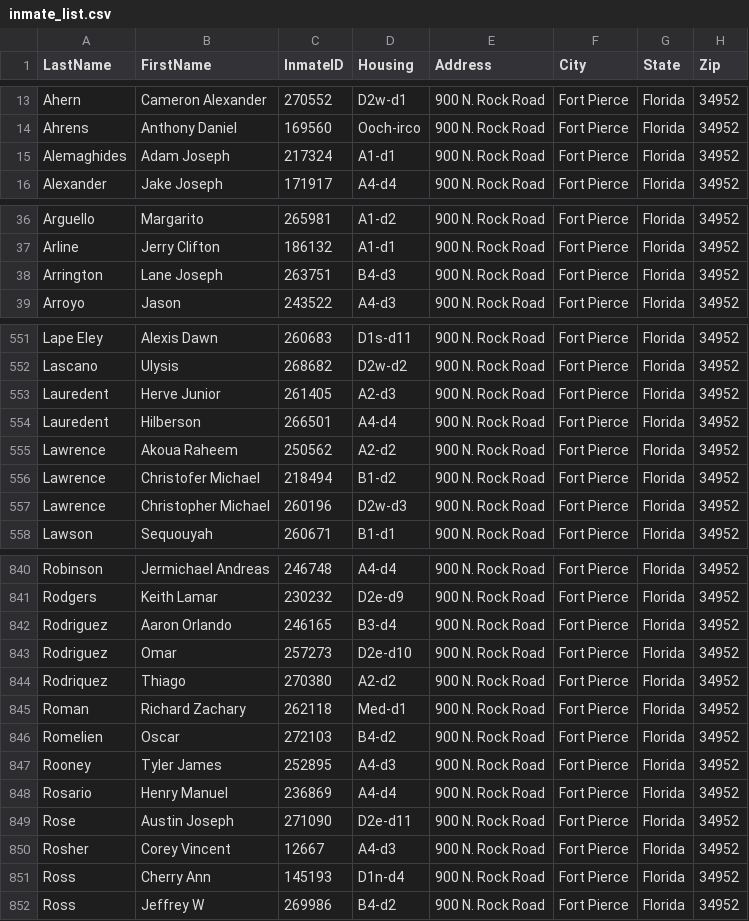
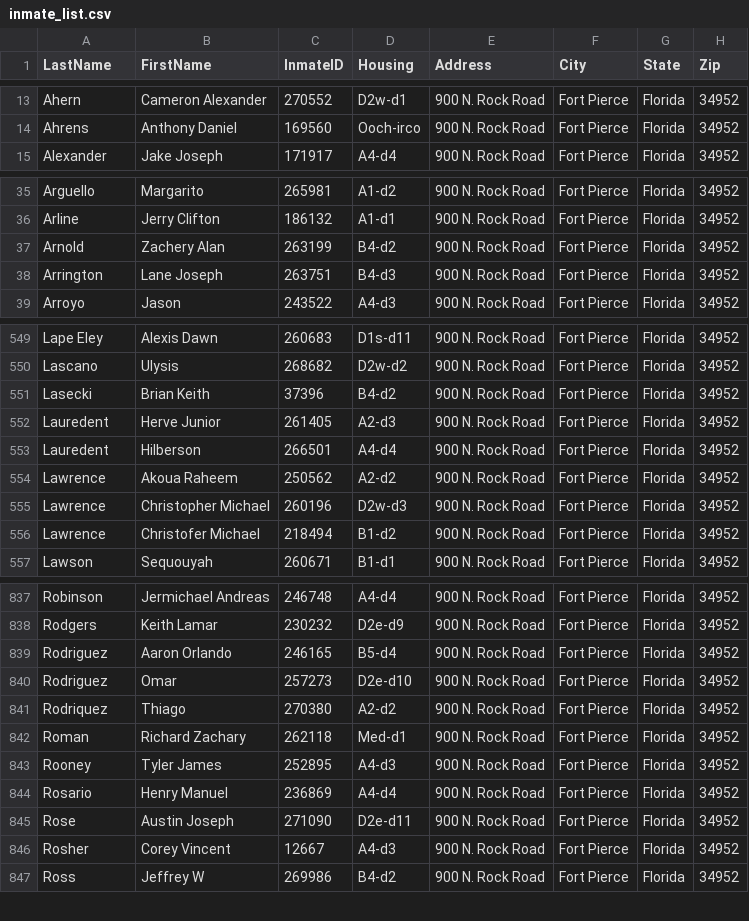
Before and after one commit to webrezaul/david, a CSV file: inmate_list.csv, drawn as a sheet; only a part is shown, gaps mark what is left out; the diff covers the shown part only.

```diff
--- a/inmate_list.csv
+++ b/inmate_list.csv
@@ -14,3 +14,2 @@ Ahern,Cameron Alexander,270552,D2w-d1,900 N. Rock Road,Fort Pierce,Florida,34952
 Ahrens,Anthony Daniel,169560,Ooch-irco,900 N. Rock Road,Fort Pierce,Florida,34952
-Alemaghides,Adam Joseph,217324,A1-d1,900 N. Rock Road,Fort Pierce,Florida,34952
 Alexander,Jake Joseph,171917,A4-d4,900 N. Rock Road,Fort Pierce,Florida,34952
@@ -37,2 +36,3 @@ Arguello,Margarito,265981,A1-d2,900 N. Rock Road,Fort Pierce,Florida,34952
 Arline,Jerry Clifton,186132,A1-d1,900 N. Rock Road,Fort Pierce,Florida,34952
+Arnold,Zachery Alan,263199,B4-d2,900 N. Rock Road,Fort Pierce,Florida,34952
 Arrington,Lane Joseph,263751,B4-d3,900 N. Rock Road,Fort Pierce,Florida,34952
@@ -552,2 +550,3 @@ Lape Eley,Alexis Dawn,260683,D1s-d11,900 N. Rock Road,Fort Pierce,Florida,34952
 Lascano,Ulysis,268682,D2w-d2,900 N. Rock Road,Fort Pierce,Florida,34952
+Lasecki,Brian Keith,37396,B4-d2,900 N. Rock Road,Fort Pierce,Florida,34952
 Lauredent,Herve Junior,261405,A2-d3,900 N. Rock Road,Fort Pierce,Florida,34952
@@ -555,4 +554,4 @@ Lauredent,Hilberson,266501,A4-d4,900 N. Rock Road,Fort Pierce,Florida,34952
 Lawrence,Akoua Raheem,250562,A2-d2,900 N. Rock Road,Fort Pierce,Florida,34952
+Lawrence,Christopher Michael,260196,D2w-d3,900 N. Rock Road,Fort Pierce,Florida,34952
 Lawrence,Christofer Michael,218494,B1-d2,900 N. Rock Road,Fort Pierce,Florida,34952
-Lawrence,Christopher Michael,260196,D2w-d3,900 N. Rock Road,Fort Pierce,Florida,34952
 Lawson,Sequouyah,260671,B1-d1,900 N. Rock Road,Fort Pierce,Florida,34952
@@ -841,3 +838,3 @@ Robinson,Jermichael Andreas,246748,A4-d4,900 N. Rock Road,Fort Pierce,Florida,34
 Rodgers,Keith Lamar,230232,D2e-d9,900 N. Rock Road,Fort Pierce,Florida,34952
-Rodriguez,Aaron Orlando,246165,B3-d4,900 N. Rock Road,Fort Pierce,Florida,34952
+Rodriguez,Aaron Orlando,246165,B5-d4,900 N. Rock Road,Fort Pierce,Florida,34952
 Rodriguez,Omar,257273,D2e-d10,900 N. Rock Road,Fort Pierce,Florida,34952
@@ -845,3 +842,2 @@ Rodriquez,Thiago,270380,A2-d2,900 N. Rock Road,Fort Pierce,Florida,34952
 Roman,Richard Zachary,262118,Med-d1,900 N. Rock Road,Fort Pierce,Florida,34952
-Romelien,Oscar,272103,B4-d2,900 N. Rock Road,Fort Pierce,Florida,34952
 Rooney,Tyler James,252895,A4-d3,900 N. Rock Road,Fort Pierce,Florida,34952
@@ -850,3 +846,2 @@ Rose,Austin Joseph,271090,D2e-d11,900 N. Rock Road,Fort Pierce,Florida,34952
 Rosher,Corey Vincent,12667,A4-d3,900 N. Rock Road,Fort Pierce,Florida,34952
-Ross,Cherry Ann,145193,D1n-d4,900 N. Rock Road,Fort Pierce,Florida,34952
 Ross,Jeffrey W,269986,B4-d2,900 N. Rock Road,Fort Pierce,Florida,34952
```
Also changed, not shown: 7 added rows, 7 removed rows and 8 edited cells elsewhere in this file, 1 other file.
